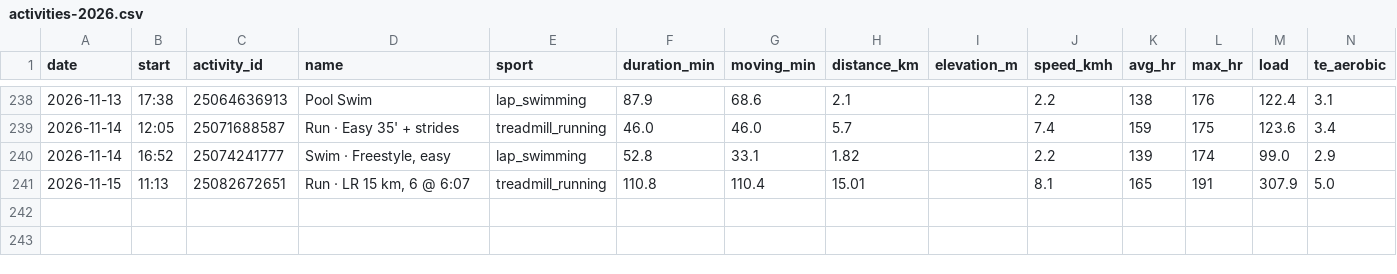
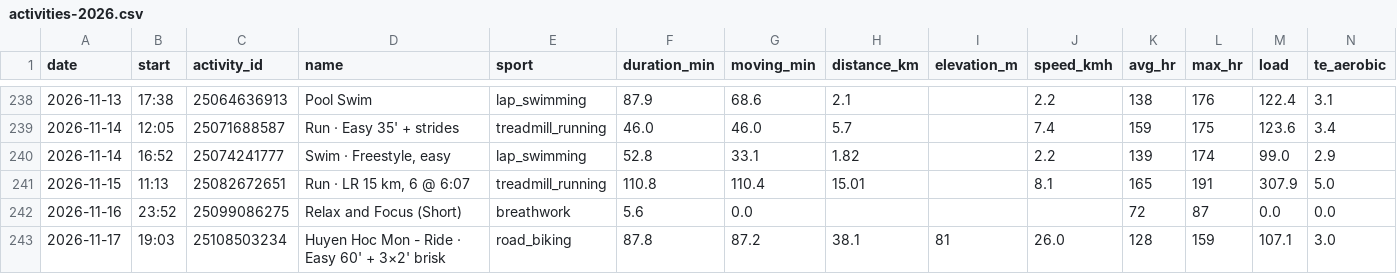
Before and after one commit to anaverage-enri/training-data, a CSV file: tables/activities-2026.csv, drawn as a sheet; only a part is shown, gaps mark what is left out; rows hold the shown columns only; the diff names each change by its address in the sheet, - before the commit and + after, or states it on an @@ line.

```diff
--- a/tables/activities-2026.csv
+++ b/tables/activities-2026.csv
+row 242: 2026-11-16 | 23:52 | 25099086275 | Relax and Focus (Short) | breathwork | 5.6 | 0.0 |  |  |  | 72 | 87 | 0.0 | 0.0
+row 243: 2026-11-17 | 19:03 | 25108503234 | Huyen Hoc Mon - Ride · Easy 60' + 3×2' brisk | road_biking | 87.8 | 87.2 | 38.1 | 81 | 26.0 | 128 | 159 | 107.1 | 3.0
```
Also changed, not shown: tables/daily-2026.csv, 13 other files.
